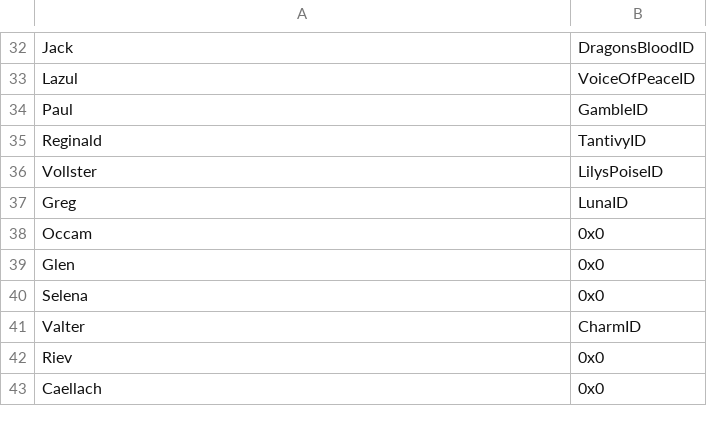
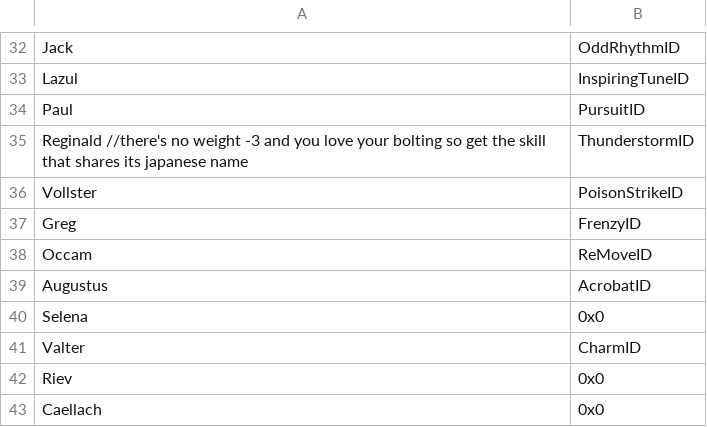
Before and after one commit to Kirbseverywhere/Fire-Emblem-3-Universes, a CSV file: Tables/FE8 Nightmare modules/FE8 Personal Skill Editor.csv, drawn as a sheet; only a part is shown, gaps mark what is left out; removed rows and columns are numbered as before the commit, all else as after; the diff covers the shown part only; the diff names each change by its address in the sheet, - before the commit and + after, or states it on an @@ line.

Commit message:
Correct skills implemented
No more default skills running around without much thought!

```diff
--- a/Tables/FE8 Nightmare modules/FE8 Personal Skill Editor.csv
+++ b/Tables/FE8 Nightmare modules/FE8 Personal Skill Editor.csv
-B32: DragonsBloodID
+B32: OddRhythmID
-B33: VoiceOfPeaceID
+B33: InspiringTuneID
-B34: GambleID
+B34: PursuitID
-row 35: Reginald | TantivyID
+row 35: Reginald //there's no weight -3 and you love your bolting so get the skill that shares its japanese name | ThunderstormID
-B36: LilysPoiseID
+B36: PoisonStrikeID
-B37: LunaID
+B37: FrenzyID
-B38: 0x0
+B38: ReMoveID
-row 39: Glen | 0x0
+row 39: Augustus | AcrobatID
```
Also changed, not shown: 4 added rows, 4 removed rows and 23 edited cells elsewhere in this file, Tables/FE8 Nightmare modules/Item editors/FE8 Item Editor.csv, 1 other file.
